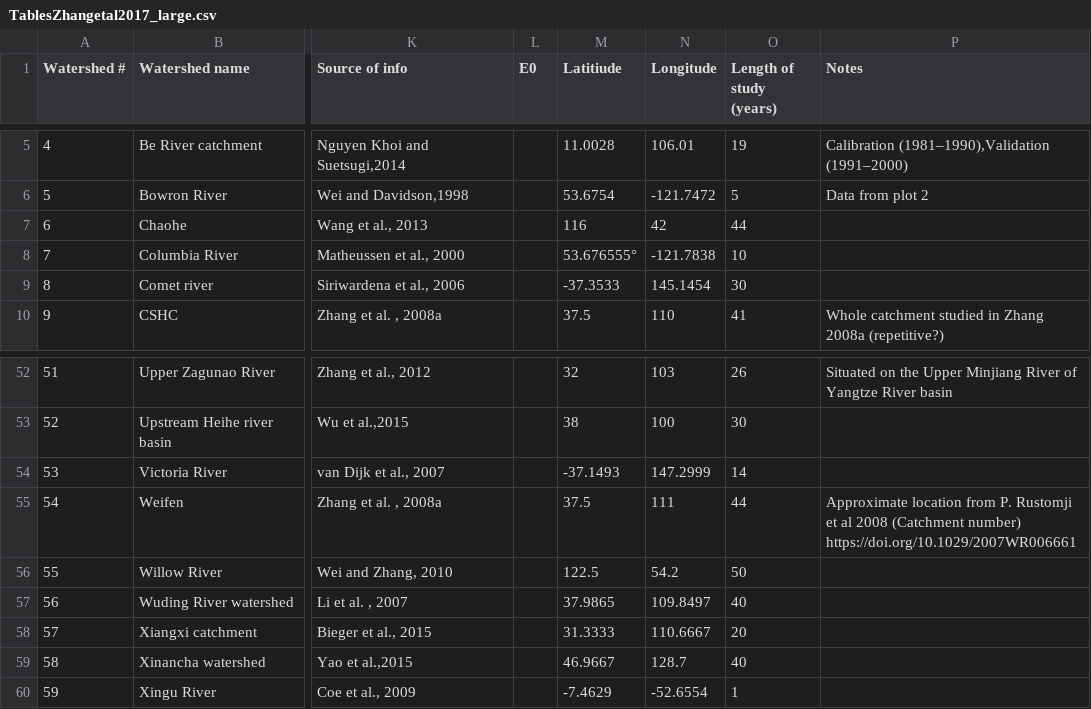
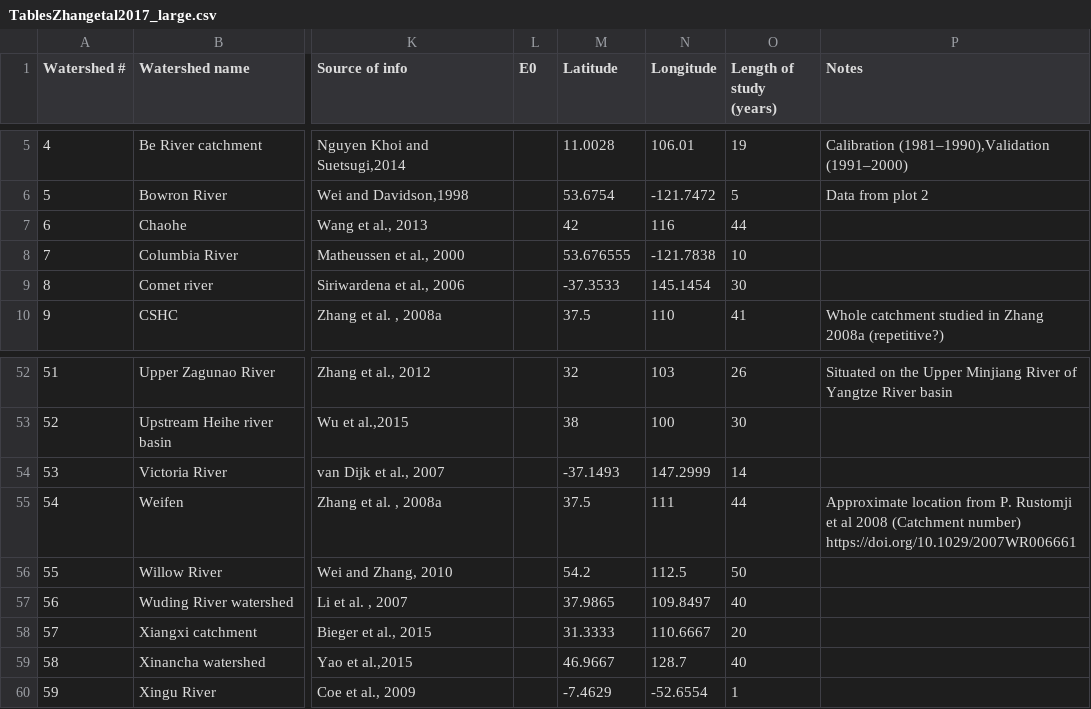
Before and after one commit to WillemVervoort/Forest_and_water, a CSV file: data/TablesZhangetal2017_large.csv, drawn as a sheet; only a part is shown, gaps mark what is left out; the diff names each change by its address in the sheet, - before the commit and + after, or states it on an @@ line.

```diff
--- a/data/TablesZhangetal2017_large.csv
+++ b/data/TablesZhangetal2017_large.csv
-M1: Latitiude
+M1: Latitude
-M7 (Latitude): 116
+M7 (Latitude): 42
-N7 (Longitude): 42
+N7 (Longitude): 116
-M8 (Latitude): 53.676555°
+M8 (Latitude): 53.676555
-M56 (Latitude): 122.5
+M56 (Latitude): 54.2
-N56 (Longitude): 54.2
+N56 (Longitude): 112.5
```
Also changed, not shown: data/TablesZhangetal2017_small.csv, 3 other files.
